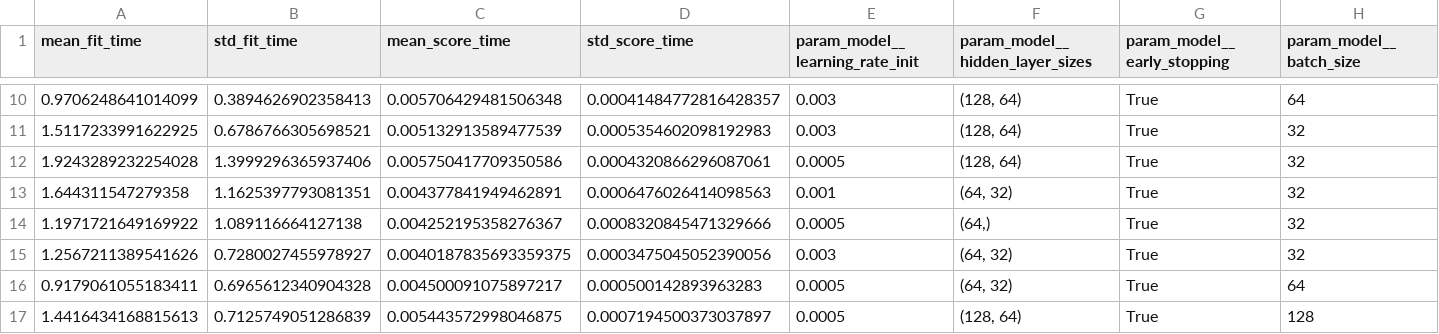
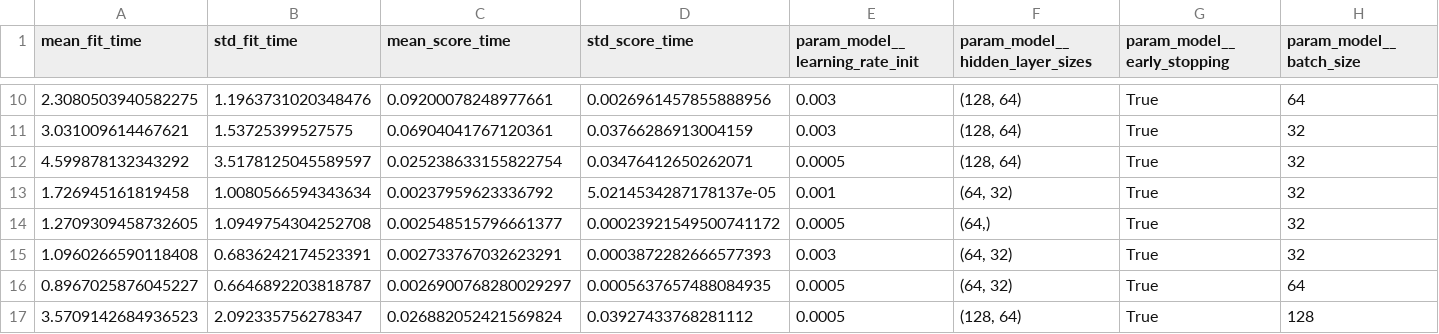
Before and after one commit to 0xC0FFEE71/1-month-direction-classifier, a CSV file: 5_tune_model/mlp_classifier_baseline_tuning_search_results.csv, drawn as a sheet; only a part is shown, gaps mark what is left out; the diff covers the shown part only; the diff names each change by its address in the sheet, - before the commit and + after, or states it on an @@ line.

```diff
--- a/5_tune_model/mlp_classifier_baseline_tuning_search_results.csv
+++ b/5_tune_model/mlp_classifier_baseline_tuning_search_results.csv
-A10 (mean_fit_time): 0.9706248641014099
+A10 (mean_fit_time): 2.3080503940582275
-B10 (std_fit_time): 0.3894626902358413
+B10 (std_fit_time): 1.1963731020348476
-C10 (mean_score_time): 0.005706429481506348
+C10 (mean_score_time): 0.09200078248977661
-D10 (std_score_time): 0.00041484772816428357
+D10 (std_score_time): 0.0026961457855888956
-A11 (mean_fit_time): 1.5117233991622925
+A11 (mean_fit_time): 3.031009614467621
-B11 (std_fit_time): 0.6786766305698521
+B11 (std_fit_time): 1.53725399527575
-C11 (mean_score_time): 0.005132913589477539
+C11 (mean_score_time): 0.06904041767120361
-D11 (std_score_time): 0.0005354602098192983
+D11 (std_score_time): 0.03766286913004159
-A12 (mean_fit_time): 1.9243289232254028
+A12 (mean_fit_time): 4.599878132343292
-B12 (std_fit_time): 1.3999296365937406
+B12 (std_fit_time): 3.5178125045589597
-C12 (mean_score_time): 0.005750417709350586
+C12 (mean_score_time): 0.025238633155822754
-D12 (std_score_time): 0.0004320866296087061
+D12 (std_score_time): 0.03476412650262071
-A13 (mean_fit_time): 1.644311547279358
+A13 (mean_fit_time): 1.726945161819458
-B13 (std_fit_time): 1.1625397793081351
+B13 (std_fit_time): 1.0080566594343634
-C13 (mean_score_time): 0.004377841949462891
+C13 (mean_score_time): 0.00237959623336792
-D13 (std_score_time): 0.0006476026414098563
+D13 (std_score_time): 5.0214534287178137e-05
-A14 (mean_fit_time): 1.1971721649169922
+A14 (mean_fit_time): 1.2709309458732605
-B14 (std_fit_time): 1.089116664127138
+B14 (std_fit_time): 1.0949754304252708
-C14 (mean_score_time): 0.004252195358276367
+C14 (mean_score_time): 0.002548515796661377
-D14 (std_score_time): 0.0008320845471329666
+D14 (std_score_time): 0.00023921549500741172
-A15 (mean_fit_time): 1.2567211389541626
+A15 (mean_fit_time): 1.0960266590118408
-B15 (std_fit_time): 0.7280027455978927
+B15 (std_fit_time): 0.6836242174523391
-C15 (mean_score_time): 0.0040187835693359375
+C15 (mean_score_time): 0.002733767032623291
-D15 (std_score_time): 0.0003475045052390056
+D15 (std_score_time): 0.0003872282666577393
-A16 (mean_fit_time): 0.9179061055183411
+A16 (mean_fit_time): 0.8967025876045227
-B16 (std_fit_time): 0.6965612340904328
+B16 (std_fit_time): 0.6646892203818787
-C16 (mean_score_time): 0.004500091075897217
+C16 (mean_score_time): 0.0026900768280029297
-D16 (std_score_time): 0.000500142893963283
+D16 (std_score_time): 0.0005637657488084935
-A17 (mean_fit_time): 1.4416434168815613
+A17 (mean_fit_time): 3.5709142684936523
-B17 (std_fit_time): 0.7125749051286839
+B17 (std_fit_time): 2.092335756278347
-C17 (mean_score_time): 0.005443572998046875
+C17 (mean_score_time): 0.026882052421569824
-D17 (std_score_time): 0.0007194500373037897
+D17 (std_score_time): 0.03927433768281112
```
Also changed, not shown: 168 edited cells elsewhere in this file, 3_evaluate_model/hist_gradient_boosting_baseline_test_predictions.csv, 3_evaluate_model/logistic_regression_baseline_test_predictions.csv, 24 other files.
